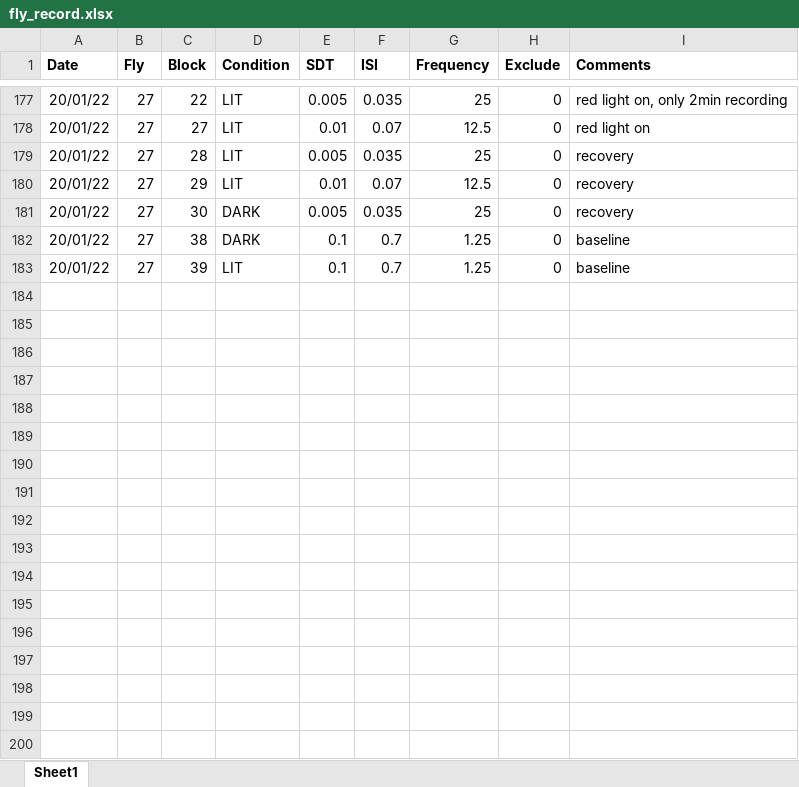
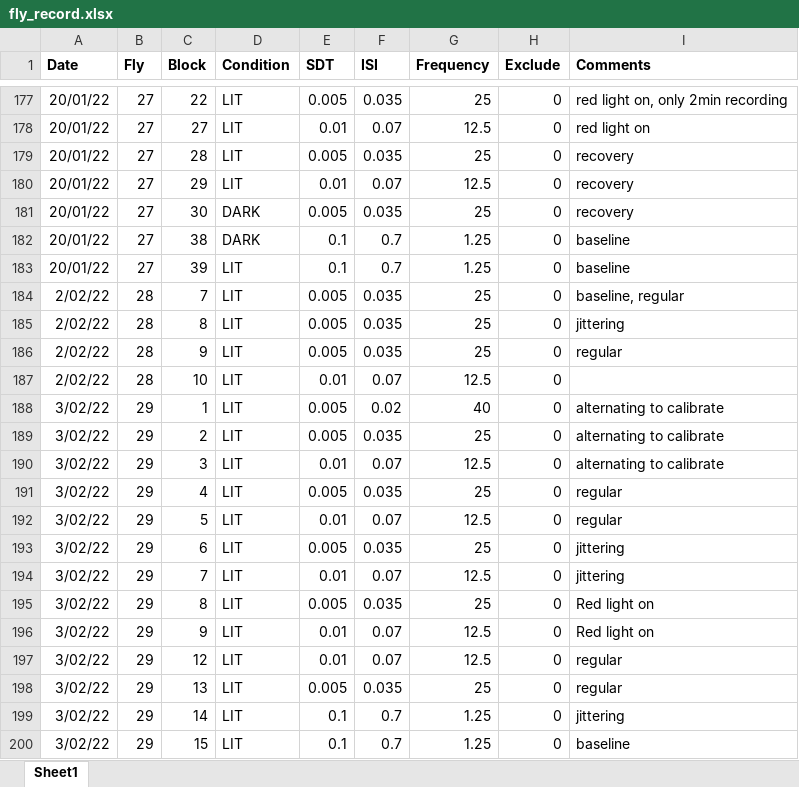
Before and after one commit to dinisov/seq_eff_erp, an Excel workbook: fly_record.xlsx, sheet Sheet1, drawn as a sheet; only a part is shown, gaps mark what is left out; values as stored, in another font and other column widths than the file's, no borders; the diff names each change by its address in the sheet, - before the commit and + after, or states it on an @@ line.

```diff
--- a/fly_record.xlsx (sheet Sheet1)
+++ b/fly_record.xlsx (sheet Sheet1)
+row 184: 2/02/22 | 28 | 7 | LIT | 0.005 | 0.035 | 25 | 0 | baseline, regular
+row 185: 2/02/22 | 28 | 8 | LIT | 0.005 | 0.035 | 25 | 0 | jittering
+row 186: 2/02/22 | 28 | 9 | LIT | 0.005 | 0.035 | 25 | 0 | regular
+row 187: 2/02/22 | 28 | 10 | LIT | 0.01 | 0.07 | 12.5 | 0
+row 188: 3/02/22 | 29 | 1 | LIT | 0.005 | 0.02 | 40 | 0 | alternating to calibrate
+row 189: 3/02/22 | 29 | 2 | LIT | 0.005 | 0.035 | 25 | 0 | alternating to calibrate
+row 190: 3/02/22 | 29 | 3 | LIT | 0.01 | 0.07 | 12.5 | 0 | alternating to calibrate
+row 191: 3/02/22 | 29 | 4 | LIT | 0.005 | 0.035 | 25 | 0 | regular
+row 192: 3/02/22 | 29 | 5 | LIT | 0.01 | 0.07 | 12.5 | 0 | regular
+row 193: 3/02/22 | 29 | 6 | LIT | 0.005 | 0.035 | 25 | 0 | jittering
+row 194: 3/02/22 | 29 | 7 | LIT | 0.01 | 0.07 | 12.5 | 0 | jittering
+row 195: 3/02/22 | 29 | 8 | LIT | 0.005 | 0.035 | 25 | 0 | Red light on
+row 196: 3/02/22 | 29 | 9 | LIT | 0.01 | 0.07 | 12.5 | 0 | Red light on
+row 197: 3/02/22 | 29 | 12 | LIT | 0.01 | 0.07 | 12.5 | 0 | regular
+row 198: 3/02/22 | 29 | 13 | LIT | 0.005 | 0.035 | 25 | 0 | regular
+row 199: 3/02/22 | 29 | 14 | LIT | 0.1 | 0.7 | 1.25 | 0 | jittering
+row 200: 3/02/22 | 29 | 15 | LIT | 0.1 | 0.7 | 1.25 | 0 | baseline
```
Also changed, not shown: 2 other files.
